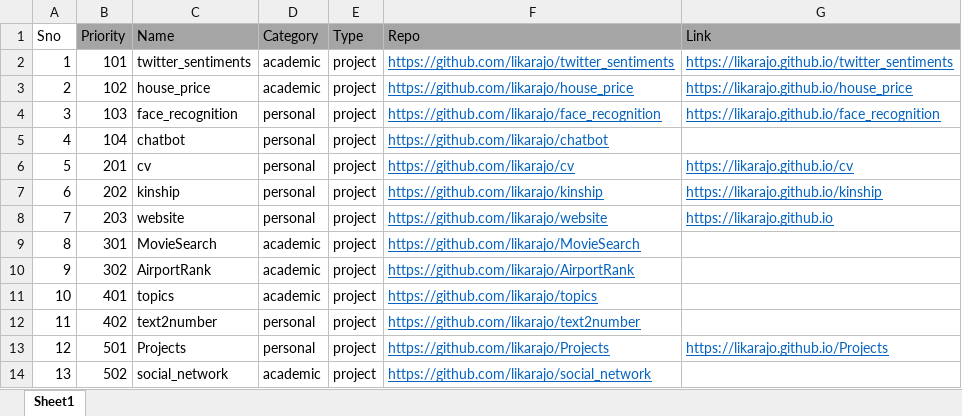
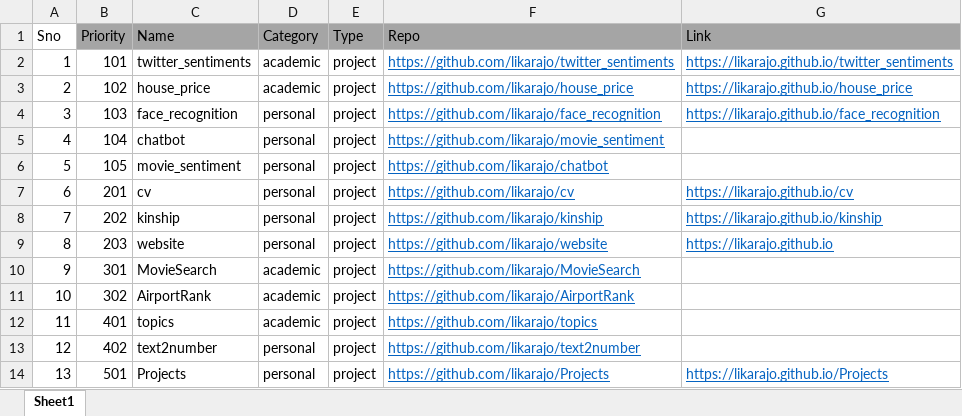
Before and after one commit to likarajo/Projects, an Excel workbook: portfolio.xlsx, sheet Sheet1, drawn as a sheet; only a part is shown; the shorter side is filled out with more unchanged rows; values as stored, in another font and other column widths than the file's, no borders; addresses are those after the commit; the diff names each change by its address in the sheet, - before the commit and + after, or states it on an @@ line.

```diff
--- a/portfolio.xlsx (sheet Sheet1)
+++ b/portfolio.xlsx (sheet Sheet1)
-F5 (Repo): https://github.com/likarajo/chatbot
+F5 (Repo): https://github.com/likarajo/movie_sentiment
+row 6: 5 | 105 | movie_sentiment | personal | project | https://github.com/likarajo/chatbot
@@ column A (Sno) renumbered from row 7 down @@
```
Also changed, not shown: 10 other files.
